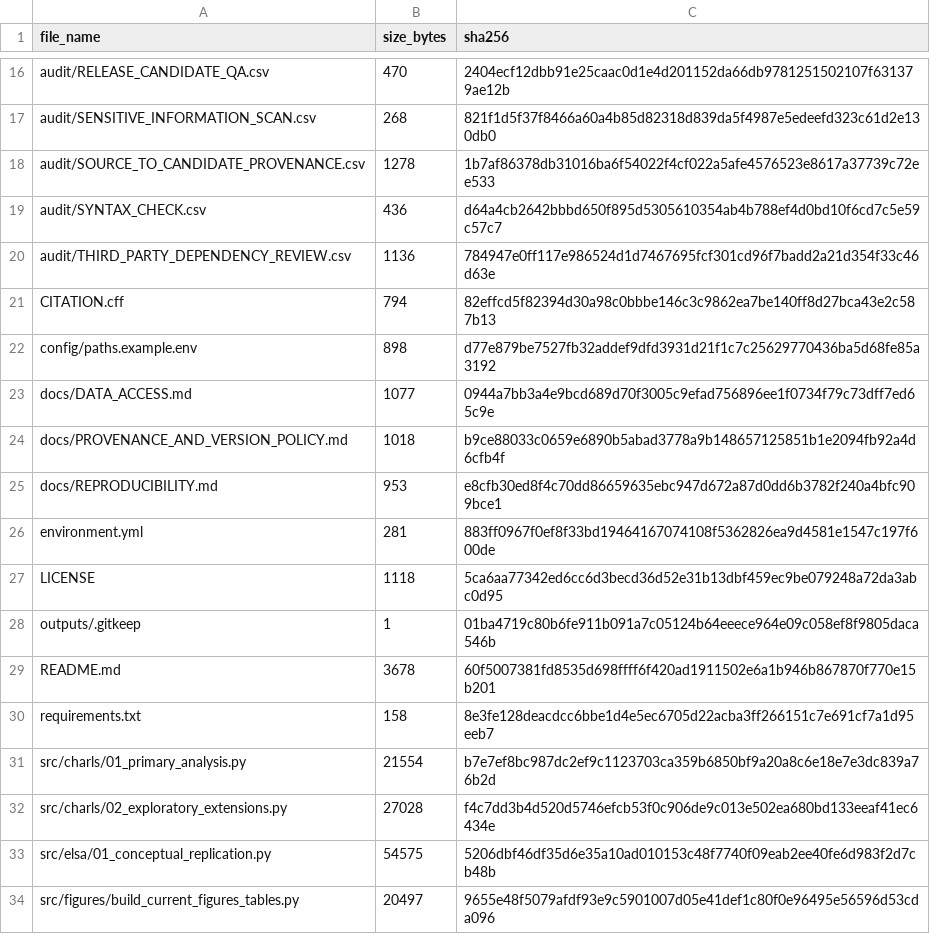
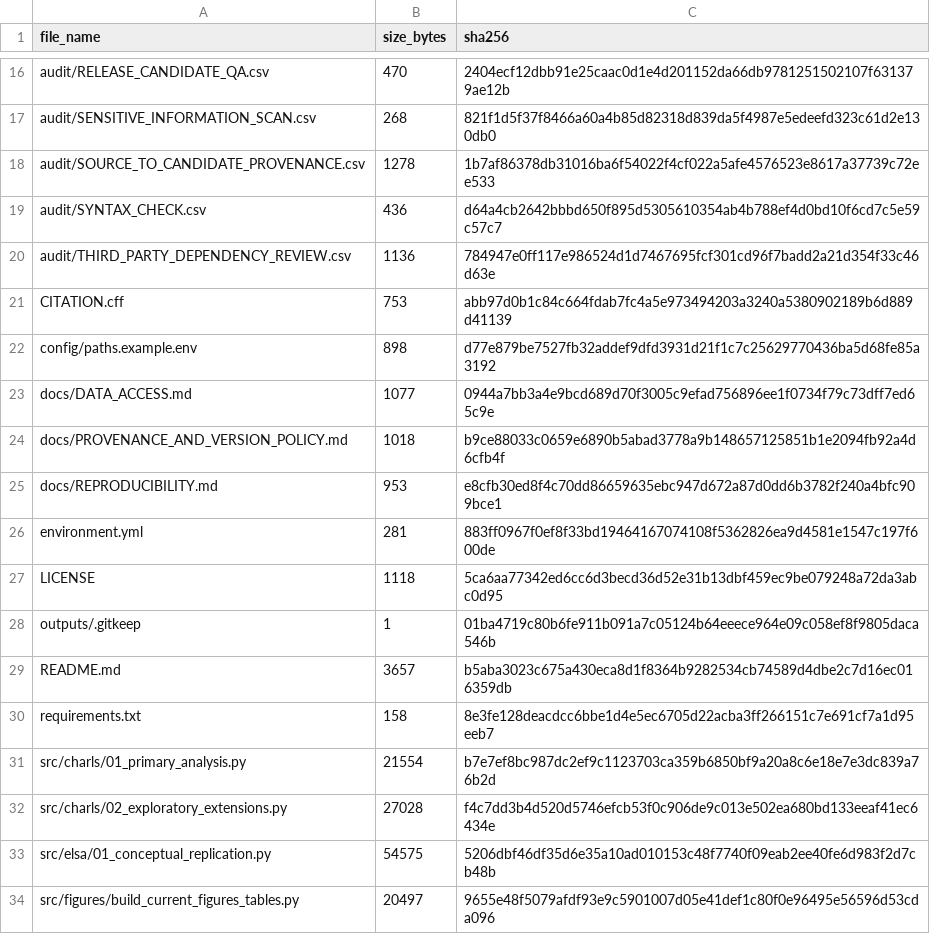
Before and after one commit to Galenxsu/charls-elsa-physical-function-activity-limitations, a CSV file: FILE_MANIFEST_SHA256.csv, drawn as a sheet; only a part is shown, gaps mark what is left out.

```diff
--- a/FILE_MANIFEST_SHA256.csv
+++ b/FILE_MANIFEST_SHA256.csv
@@ -20,3 +20,3 @@
 "audit/THIRD_PARTY_DEPENDENCY_REVIEW.csv","1136","784947e0ff117e986524d1d7467695fcf301cd96f7badd2a21d354f33c46d63e"
-"CITATION.cff","794","82effcd5f82394d30a98c0bbbe146c3c9862ea7be140ff8d27bca43e2c587b13"
+"CITATION.cff","753","abb97d0b1c84c664fdab7fc4a5e973494203a3240a5380902189b6d889d41139"
 "config/paths.example.env","898","d77e879be7527fb32addef9dfd3931d21f1c7c25629770436ba5d68fe85a3192"
@@ -28,3 +28,3 @@
 "outputs/.gitkeep","1","01ba4719c80b6fe911b091a7c05124b64eeece964e09c058ef8f9805daca546b"
-"README.md","3678","60f5007381fd8535d698ffff6f420ad1911502e6a1b946b867870f770e15b201"
+"README.md","3657","b5aba3023c675a430eca8d1f8364b9282534cb74589d4dbe2c7d16ec016359db"
 "requirements.txt","158","8e3fe128deacdcc6bbe1d4e5ec6705d22acba3ff266151c7e691cf7a1d95eeb7"
```
Also changed, not shown: 2 other files.
